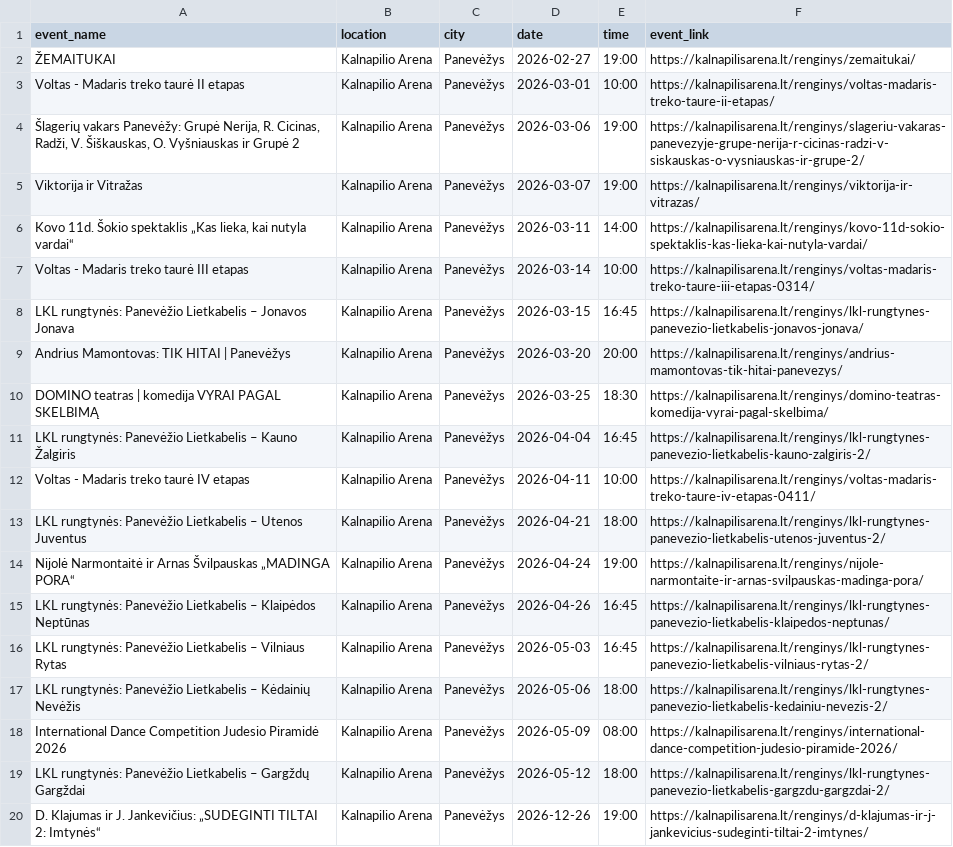
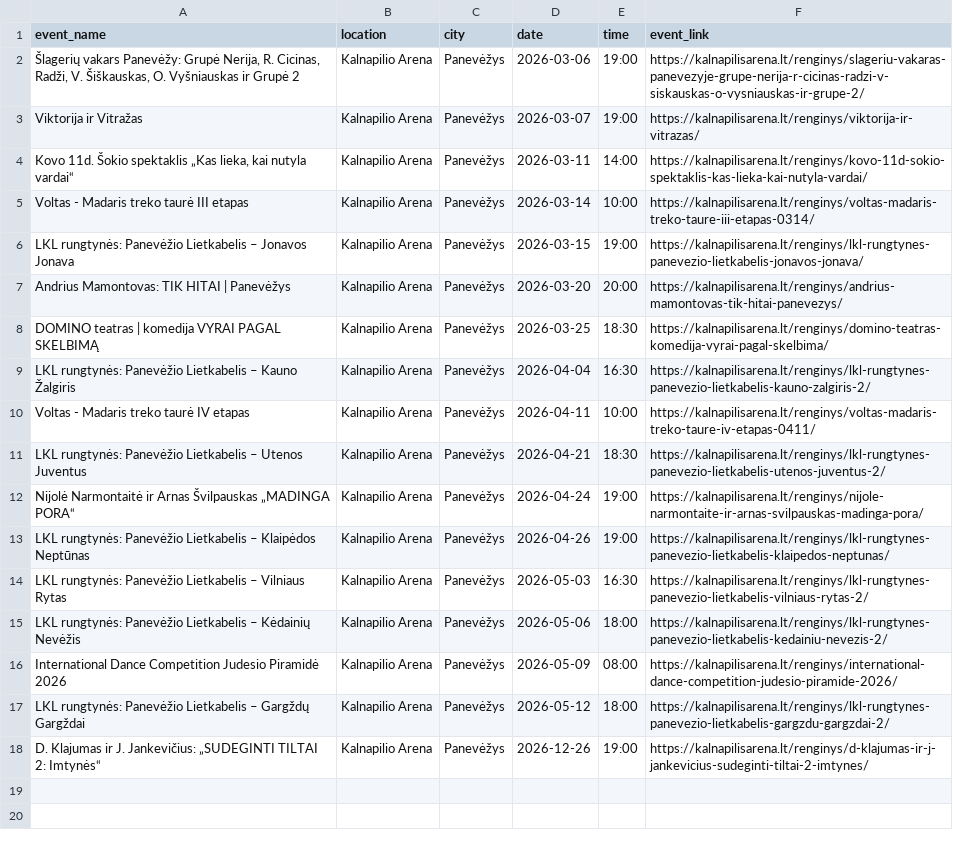
Before and after one commit to gabija-dimsaite/event_scraper, a CSV file: output/df_kalnapilioarena.csv, drawn as a sheet.

```diff
--- a/output/df_kalnapilioarena.csv
+++ b/output/df_kalnapilioarena.csv
@@ -1,4 +1,2 @@
 event_name,location,city,date,time,event_link
-ŽEMAITUKAI,Kalnapilio Arena,Panevėžys,2026-02-27,19:00,https://kalnapilisarena.lt/renginys/zemaitukai/
-Voltas - Madaris treko taurė II etapas,Kalnapilio Arena,Panevėžys,2026-03-01,10:00,https://kalnapilisarena.lt/renginys/voltas-madaris-treko-taure-ii-etapas/
 "Šlagerių vakars Panevėžy: Grupė Nerija, R. Cicinas, Radži, V. Šiškauskas, O. Vyšniauskas ir Grupė 2",Kalnapilio Arena,Panevėžys,2026-03-06,19:00,https://kalnapilisarena.lt/renginys/slageriu-vakaras-panevezyje-grupe-nerija-r-cicinas-radzi-v-siskauskas-o-vysniauskas-ir-grupe-2/
@@ -7,11 +5,11 @@ Viktorija ir Vitražas,Kalnapilio Arena,Panevėžys,2026-03-07,19:00,https://kal
 Voltas - Madaris treko taurė III etapas,Kalnapilio Arena,Panevėžys,2026-03-14,10:00,https://kalnapilisarena.lt/renginys/voltas-madaris-treko-taure-iii-etapas-0314/
-LKL rungtynės: Panevėžio Lietkabelis – Jonavos Jonava,Kalnapilio Arena,Panevėžys,2026-03-15,16:45,https://kalnapilisarena.lt/renginys/lkl-rungtynes-panevezio-lietkabelis-jonavos-jonava/
+LKL rungtynės: Panevėžio Lietkabelis – Jonavos Jonava,Kalnapilio Arena,Panevėžys,2026-03-15,19:00,https://kalnapilisarena.lt/renginys/lkl-rungtynes-panevezio-lietkabelis-jonavos-jonava/
 Andrius Mamontovas: TIK HITAI | Panevėžys,Kalnapilio Arena,Panevėžys,2026-03-20,20:00,https://kalnapilisarena.lt/renginys/andrius-mamontovas-tik-hitai-panevezys/
 DOMINO teatras | komedija VYRAI PAGAL SKELBIMĄ,Kalnapilio Arena,Panevėžys,2026-03-25,18:30,https://kalnapilisarena.lt/renginys/domino-teatras-komedija-vyrai-pagal-skelbima/
-LKL rungtynės: Panevėžio Lietkabelis – Kauno Žalgiris,Kalnapilio Arena,Panevėžys,2026-04-04,16:45,https://kalnapilisarena.lt/renginys/lkl-rungtynes-panevezio-lietkabelis-kauno-zalgiris-2/
+LKL rungtynės: Panevėžio Lietkabelis – Kauno Žalgiris,Kalnapilio Arena,Panevėžys,2026-04-04,16:30,https://kalnapilisarena.lt/renginys/lkl-rungtynes-panevezio-lietkabelis-kauno-zalgiris-2/
 Voltas - Madaris treko taurė IV etapas,Kalnapilio Arena,Panevėžys,2026-04-11,10:00,https://kalnapilisarena.lt/renginys/voltas-madaris-treko-taure-iv-etapas-0411/
-LKL rungtynės: Panevėžio Lietkabelis – Utenos Juventus,Kalnapilio Arena,Panevėžys,2026-04-21,18:00,https://kalnapilisarena.lt/renginys/lkl-rungtynes-panevezio-lietkabelis-utenos-juventus-2/
+LKL rungtynės: Panevėžio Lietkabelis – Utenos Juventus,Kalnapilio Arena,Panevėžys,2026-04-21,18:30,https://kalnapilisarena.lt/renginys/lkl-rungtynes-panevezio-lietkabelis-utenos-juventus-2/
 Nijolė Narmontaitė ir Arnas Švilpauskas „MADINGA PORA“,Kalnapilio Arena,Panevėžys,2026-04-24,19:00,https://kalnapilisarena.lt/renginys/nijole-narmontaite-ir-arnas-svilpauskas-madinga-pora/
-LKL rungtynės: Panevėžio Lietkabelis – Klaipėdos Neptūnas,Kalnapilio Arena,Panevėžys,2026-04-26,16:45,https://kalnapilisarena.lt/renginys/lkl-rungtynes-panevezio-lietkabelis-klaipedos-neptunas/
-LKL rungtynės: Panevėžio Lietkabelis – Vilniaus Rytas,Kalnapilio Arena,Panevėžys,2026-05-03,16:45,https://kalnapilisarena.lt/renginys/lkl-rungtynes-panevezio-lietkabelis-vilniaus-rytas-2/
+LKL rungtynės: Panevėžio Lietkabelis – Klaipėdos Neptūnas,Kalnapilio Arena,Panevėžys,2026-04-26,19:00,https://kalnapilisarena.lt/renginys/lkl-rungtynes-panevezio-lietkabelis-klaipedos-neptunas/
+LKL rungtynės: Panevėžio Lietkabelis – Vilniaus Rytas,Kalnapilio Arena,Panevėžys,2026-05-03,16:30,https://kalnapilisarena.lt/renginys/lkl-rungtynes-panevezio-lietkabelis-vilniaus-rytas-2/
 LKL rungtynės: Panevėžio Lietkabelis – Kėdainių Nevėžis,Kalnapilio Arena,Panevėžys,2026-05-06,18:00,https://kalnapilisarena.lt/renginys/lkl-rungtynes-panevezio-lietkabelis-kedainiu-nevezis-2/
```
Also changed, not shown: output/df_bilietai_lt.csv, output/df_kakava_lt.csv, 2 other files.
